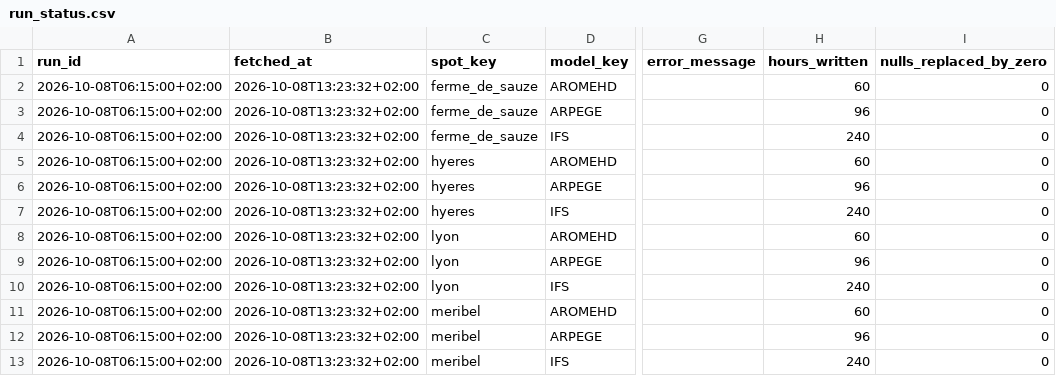
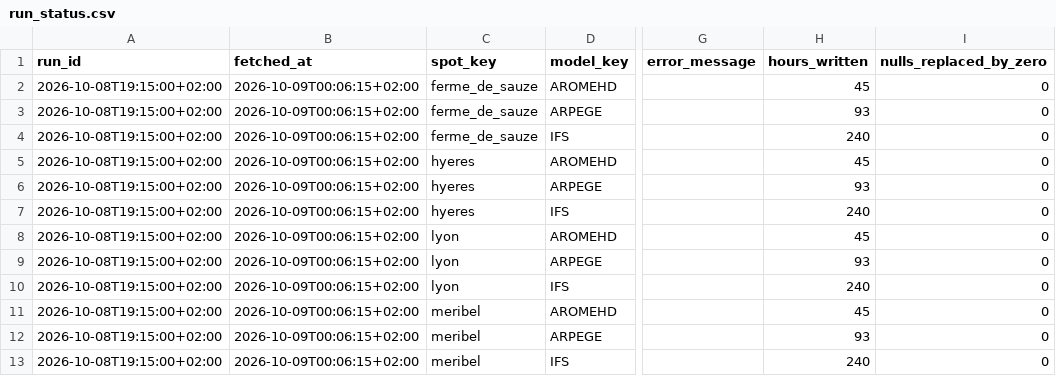
Before and after one commit to LeCoonEtSaBande/gabin-meteo-classique, a CSV file: data/raw/current/run_status.csv, drawn as a sheet; only a part is shown, gaps mark what is left out; the diff names each change by its address in the sheet, - before the commit and + after, or states it on an @@ line.

```diff
--- a/data/raw/current/run_status.csv
+++ b/data/raw/current/run_status.csv
-A2:A13 (run_id): 2026-10-08T06:15:00+02:00
+A2:A13 (run_id): 2026-10-08T19:15:00+02:00
-B2:B13 (fetched_at): 2026-10-08T13:23:32+02:00
+B2:B13 (fetched_at): 2026-10-09T00:06:15+02:00
-H2 (hours_written): 60
+H2 (hours_written): 45
-H3 (hours_written): 96
+H3 (hours_written): 93
-H5 (hours_written): 60
+H5 (hours_written): 45
-H6 (hours_written): 96
+H6 (hours_written): 93
-H8 (hours_written): 60
+H8 (hours_written): 45
-H9 (hours_written): 96
+H9 (hours_written): 93
-H11 (hours_written): 60
+H11 (hours_written): 45
-H12 (hours_written): 96
+H12 (hours_written): 93
```
Also changed, not shown: 6 other files.
